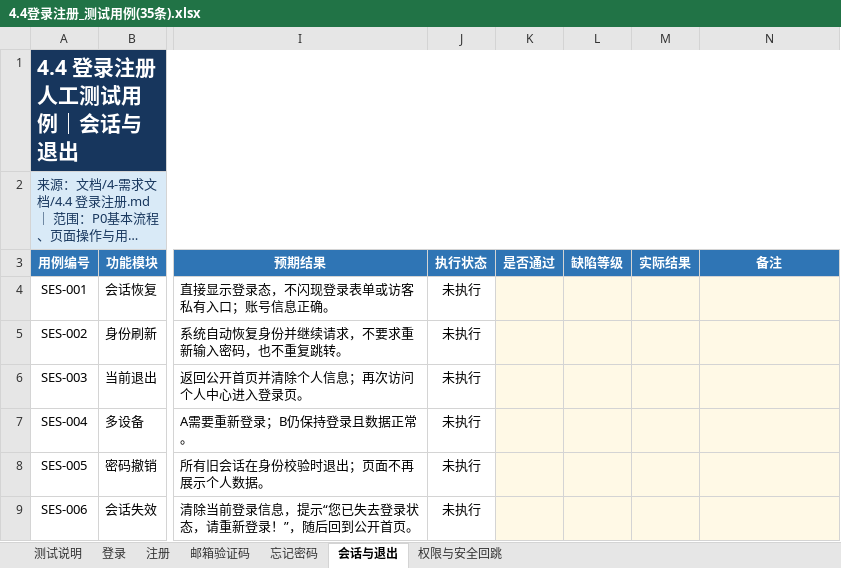
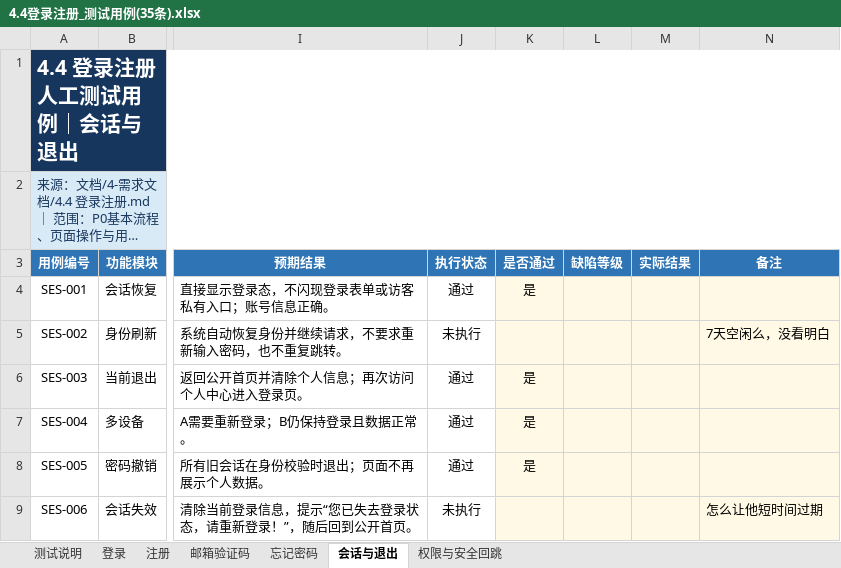
Before and after one commit to Shiyidan/OxBridgeQuiz, an Excel workbook: 文档/4.测试用例/4.4登录注册_测试用例(35条).xlsx, sheet 会话与退出, drawn as a sheet; only a part is shown, gaps mark what is left out; long unchanged cells end in …; values as stored, in another font and other column widths than the file's, no borders; conditional formats and table styles not drawn; the diff names each change by its address in the sheet, - before the commit and + after, or states it on an @@ line.

```diff
--- a/文档/4.测试用例/4.4登录注册_测试用例(35条).xlsx (sheet 会话与退出)
+++ b/文档/4.测试用例/4.4登录注册_测试用例(35条).xlsx (sheet 会话与退出)
-J4 (执行状态): 未执行
+J4 (执行状态): 通过
-K4 (是否通过): (empty)
+K4 (是否通过): 是
-N5 (备注): (empty)
+N5 (备注): 7天空闲么，没看明白
-J6:J8 (执行状态): 未执行
+J6:J8 (执行状态): 通过
-K6:K8 (是否通过): (empty)
+K6:K8 (是否通过): 是
-N9 (备注): (empty)
+N9 (备注): 怎么让他短时间过期
```
Also changed, not shown: sheet 测试说明, sheet 注册, sheet 忘记密码, sheet 登录, sheet 权限与安全回跳, sheet 邮箱验证码, charts or pictures, 文档/4.测试用例/4.12练习册_测试用例(36条).xlsx, 文档/4.测试用例/4.14试题库_测试用例(35条).xlsx, 4 other files.
